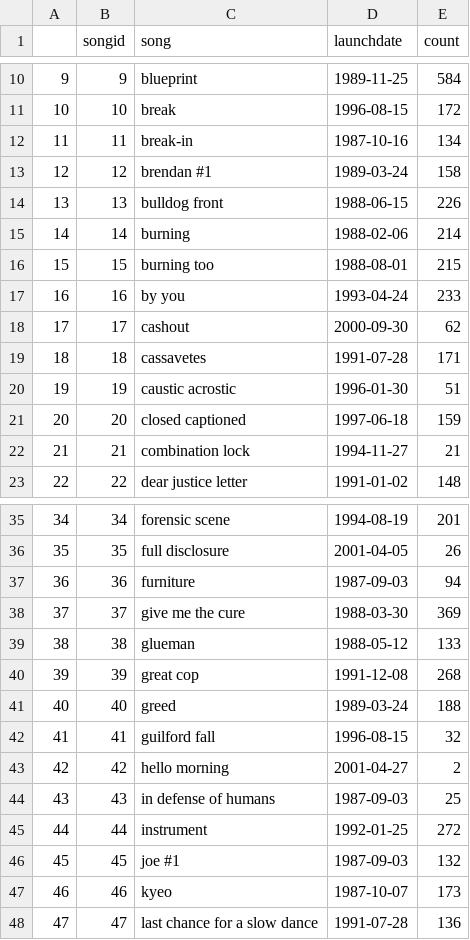
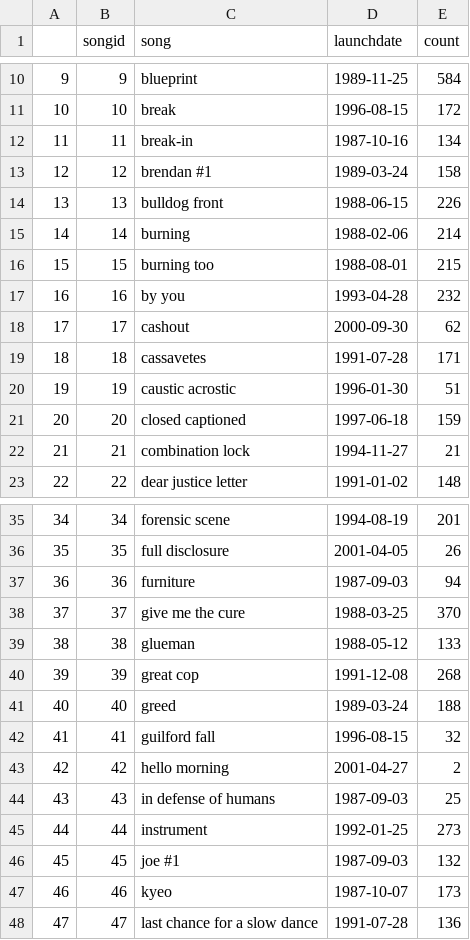
Before and after one commit to alexmitrani/Repeatr, a CSV file: inst/extdata/fugazi_song_counts.csv, drawn as a sheet; only a part is shown, gaps mark what is left out.

```diff
--- a/inst/extdata/fugazi_song_counts.csv
+++ b/inst/extdata/fugazi_song_counts.csv
@@ -16,3 +16,3 @@
 "15",15,"burning too",1988-08-01,215
-"16",16,"by you",1993-04-24,233
+"16",16,"by you",1993-04-28,232
 "17",17,"cashout",2000-09-30,62
@@ -37,3 +37,3 @@
 "36",36,"furniture",1987-09-03,94
-"37",37,"give me the cure",1988-03-30,369
+"37",37,"give me the cure",1988-03-25,370
 "38",38,"glueman",1988-05-12,133
@@ -44,3 +44,3 @@
 "43",43,"in defense of humans",1987-09-03,25
-"44",44,"instrument",1992-01-25,272
+"44",44,"instrument",1992-01-25,273
 "45",45,"joe #1",1987-09-03,132
```
Also changed, not shown: inst/extdata/fugazi_song_choice_model.csv, inst/extdata/fugazi_song_performance_intensity.csv, 26 other files.
